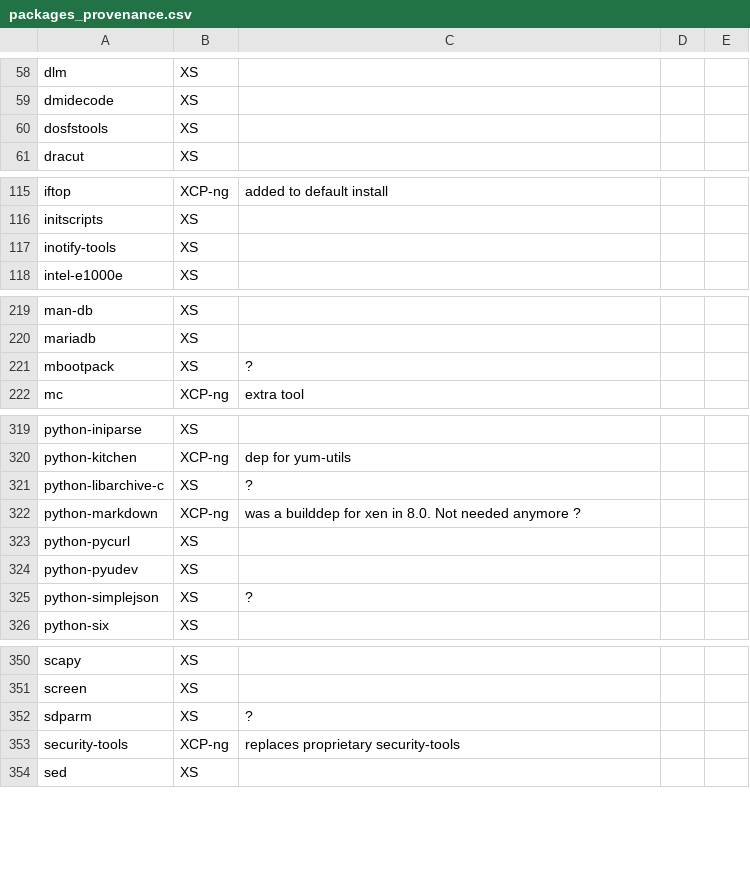
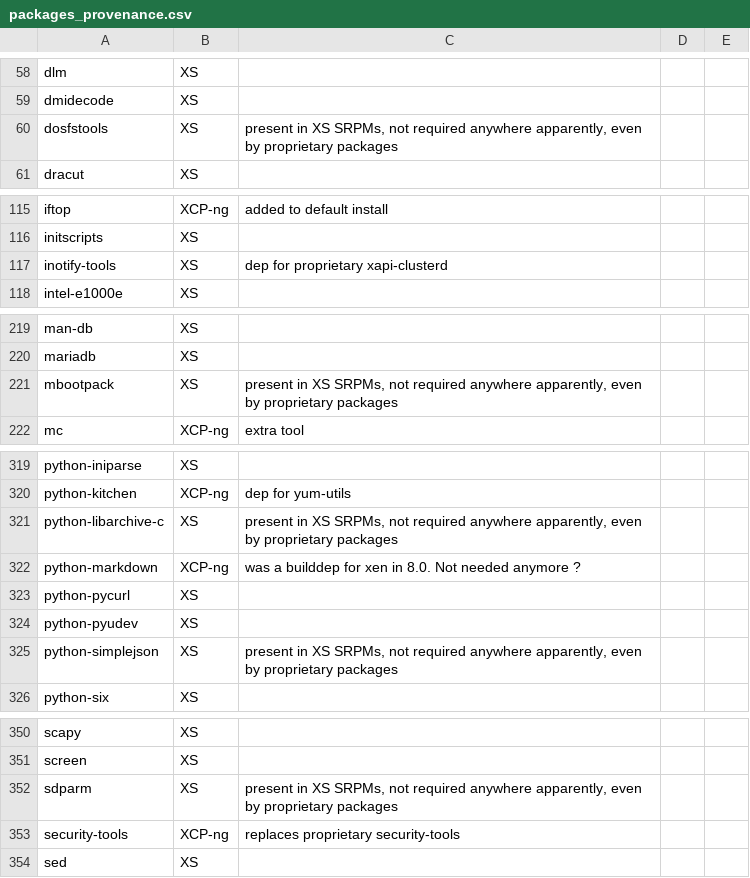
Before and after one commit to xcp-ng/xcp, a CSV file: data/8.1/packages_provenance.csv, drawn as a sheet; only a part is shown, gaps mark what is left out.

Commit message:
Update package_provenance.csv for 8.1

```diff
--- a/data/8.1/packages_provenance.csv
+++ b/data/8.1/packages_provenance.csv
@@ -59,3 +59,3 @@ dlm;XS;;;
 dmidecode;XS;;;
-dosfstools;XS;;;
+dosfstools;XS;present in XS SRPMs, not required anywhere apparently, even by proprietary packages;;
 dracut;XS;;;
@@ -116,3 +116,3 @@ iftop;XCP-ng;added to default install;;
 initscripts;XS;;;
-inotify-tools;XS;;;
+inotify-tools;XS;dep for proprietary xapi-clusterd;;
 intel-e1000e;XS;;;
@@ -220,3 +220,3 @@ man-db;XS;;;
 mariadb;XS;;;
-mbootpack;XS;?;;
+mbootpack;XS;present in XS SRPMs, not required anywhere apparently, even by proprietary packages;;
 mc;XCP-ng;extra tool;;
@@ -320,3 +320,3 @@ python-iniparse;XS;;;
 python-kitchen;XCP-ng;dep for yum-utils;;
-python-libarchive-c;XS;?;;
+python-libarchive-c;XS;present in XS SRPMs, not required anywhere apparently, even by proprietary packages;;
 python-markdown;XCP-ng;was a builddep for xen in 8.0. Not needed anymore ?;;
@@ -324,3 +324,3 @@ python-pycurl;XS;;;
 python-pyudev;XS;;;
-python-simplejson;XS;?;;
+python-simplejson;XS;present in XS SRPMs, not required anywhere apparently, even by proprietary packages;;
 python-six;XS;;;
@@ -351,3 +351,3 @@ scapy;XS;;;
 screen;XS;;;
-sdparm;XS;?;;
+sdparm;XS;present in XS SRPMs, not required anywhere apparently, even by proprietary packages;;
 security-tools;XCP-ng;replaces proprietary security-tools;;
```
